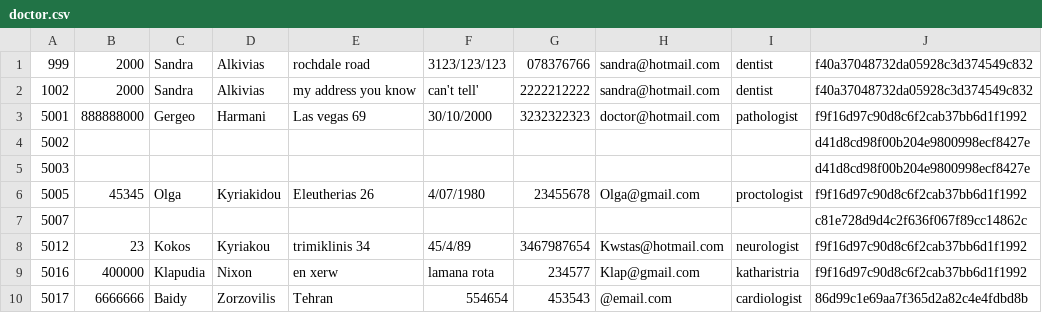
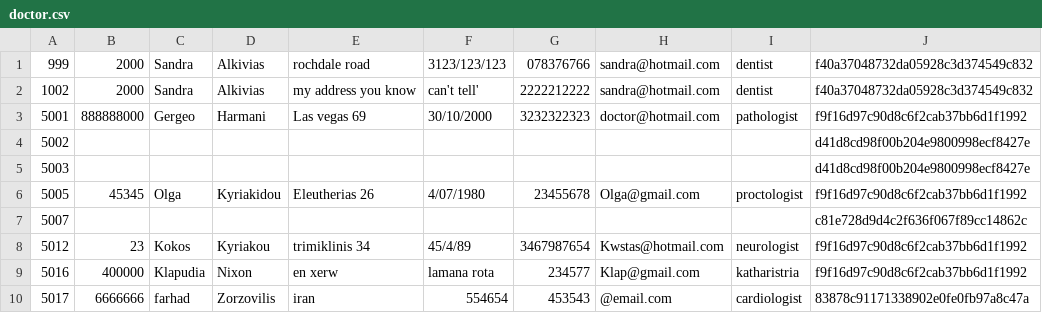
Before and after one commit to Muffin1/MEDI6, a CSV file: Group Project/csv/doctor.csv, drawn as a sheet.

```diff
--- a/Group Project/csv/doctor.csv
+++ b/Group Project/csv/doctor.csv
@@ -9,2 +9,2 @@
 5016,400000,Klapudia,Nixon,en xerw,lamana rota,234577,Klap@gmail.com,katharistria,f9f16d97c90d8c6f2cab37bb6d1f1992
-5017,6666666,Baidy,Zorzovilis,Tehran,554654,453543,@email.com,cardiologist,86d99c1e69aa7f365d2a82c4e4fdbd8b
+5017,6666666,farhad,Zorzovilis,iran,554654,453543,@email.com,cardiologist,83878c91171338902e0fe0fb97a8c47a
```
Also changed, not shown: Group Project/csv/patient.csv, Group Project/csv/receptionist.csv, 6 other files.
